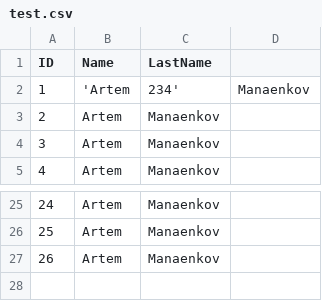
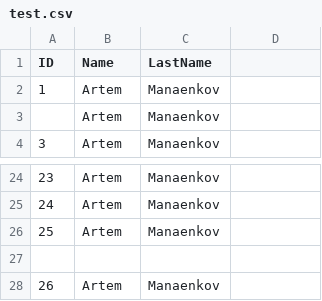
Before and after one commit to Arago666/ReadSvgFile, a CSV file: test.csv, drawn as a sheet; only a part is shown, gaps mark what is left out; removed rows and columns are numbered as before the commit, all else as after; the diff names each change by its address in the sheet, - before the commit and + after, or states it on an @@ line.

```diff
--- a/test.csv
+++ b/test.csv
-row 2: 1 | 'Artem | 234' | Manaenkov
@@ column A (ID) renumbered between rows 2 and 26 @@
+row 27: (empty)
+row 28: 26 | Artem | Manaenkov
```
Also changed, not shown: 7 other files.
